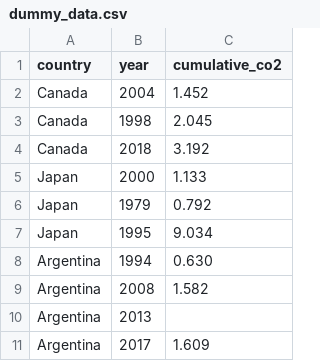
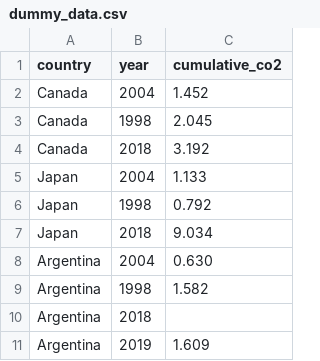
Before and after one commit to CS257-W26/team-project-b, a CSV file: Data/dummy_data.csv, drawn as a sheet.

Commit message:
Updated dummy_data

```diff
--- a/Data/dummy_data.csv
+++ b/Data/dummy_data.csv
@@ -4,8 +4,8 @@ Canada, 1998, 2.045
 Canada, 2018, 3.192
-Japan, 2000, 1.133
-Japan, 1979, 0.792
-Japan, 1995, 9.034
-Argentina, 1994, 0.630
-Argentina, 2008, 1.582
-Argentina, 2013,
-Argentina, 2017, 1.609
+Japan, 2004, 1.133
+Japan, 1998, 0.792
+Japan, 2018, 9.034
+Argentina, 2004, 0.630
+Argentina, 1998, 1.582
+Argentina, 2018,
+Argentina, 2019, 1.609
```
